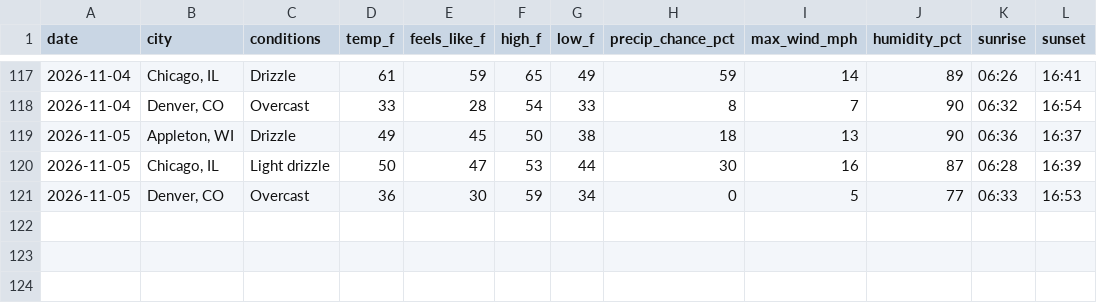
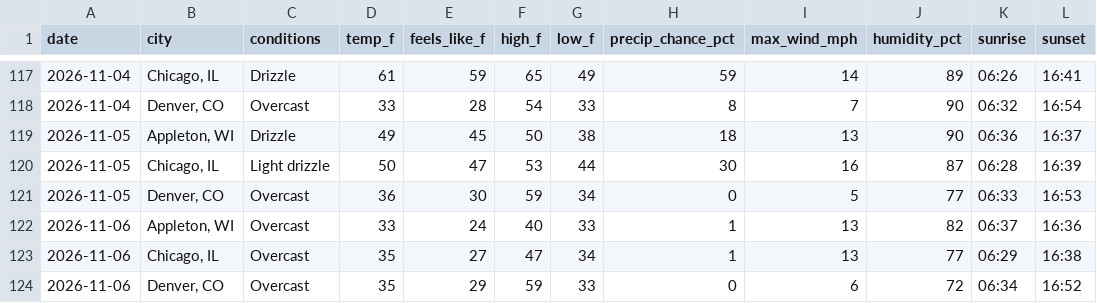
Before and after one commit to zkm/daily-log, a CSV file: weather.csv, drawn as a sheet; only a part is shown, gaps mark what is left out.

Commit message:
Weather for 2026-11-06: Appleton 33°F, Chicago 35°F, Denver 35°F

```diff
--- a/weather.csv
+++ b/weather.csv
@@ -121 +121,4 @@
 "2026-11-05","Denver, CO","Overcast",36,30,59,34,0,5,77,"06:33","16:53"
+"2026-11-06","Appleton, WI","Overcast",33,24,40,33,1,13,82,"06:37","16:36"
+"2026-11-06","Chicago, IL","Overcast",35,27,47,34,1,13,77,"06:29","16:38"
+"2026-11-06","Denver, CO","Overcast",35,29,59,33,0,6,72,"06:34","16:52"
```
Also changed, not shown: 1 other file.
